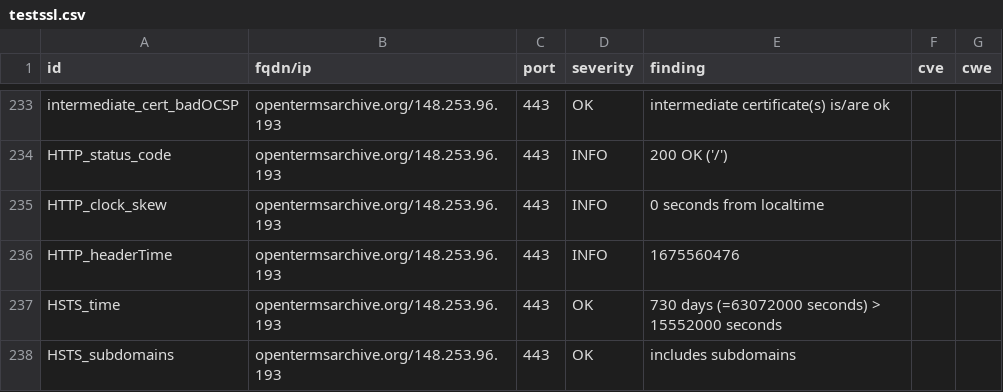
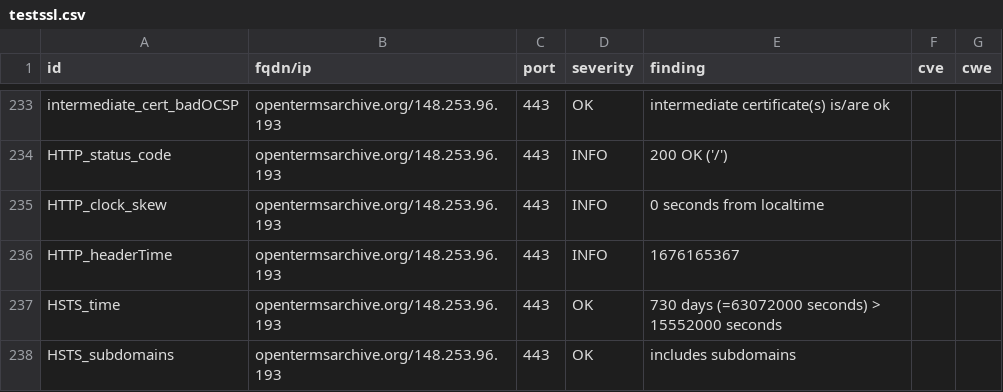
Before and after one commit to OpenTermsArchive/dashlord, a CSV file: results/aHR0cHM6Ly9vcGVudGVybXNhcmNoaXZlLm9yZy9mcg==/testssl.csv, drawn as a sheet; only a part is shown, gaps mark what is left out; the diff covers the shown part only.

```diff
--- a/results/aHR0cHM6Ly9vcGVudGVybXNhcmNoaXZlLm9yZy9mcg==/testssl.csv
+++ b/results/aHR0cHM6Ly9vcGVudGVybXNhcmNoaXZlLm9yZy9mcg==/testssl.csv
@@ -235,3 +235,3 @@
 "HTTP_clock_skew","opentermsarchive.org/148.253.96.193","443","INFO","0 seconds from localtime","",""
-"HTTP_headerTime","opentermsarchive.org/148.253.96.193","443","INFO","1675560476","",""
+"HTTP_headerTime","opentermsarchive.org/148.253.96.193","443","INFO","1676165367","",""
 "HSTS_time","opentermsarchive.org/148.253.96.193","443","OK","730 days (=63072000 seconds) > 15552000 seconds","",""
```
Also changed, not shown: 9 edited cells elsewhere in this file, 14 other files.
